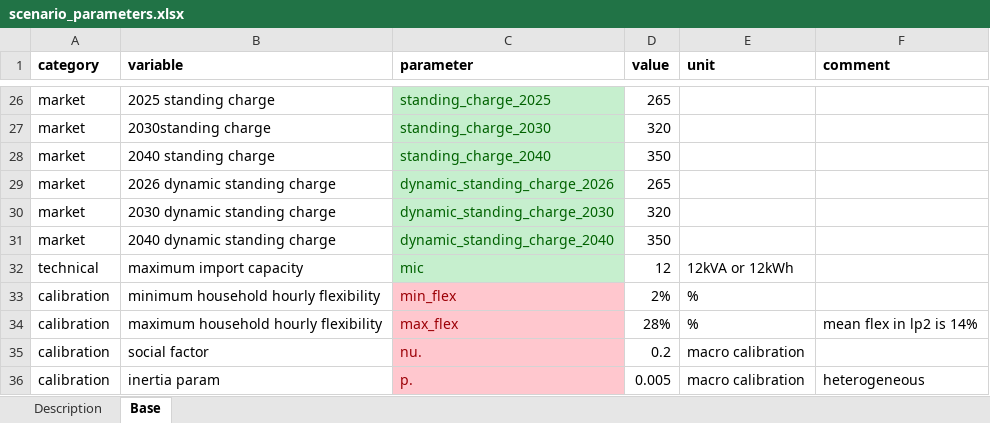
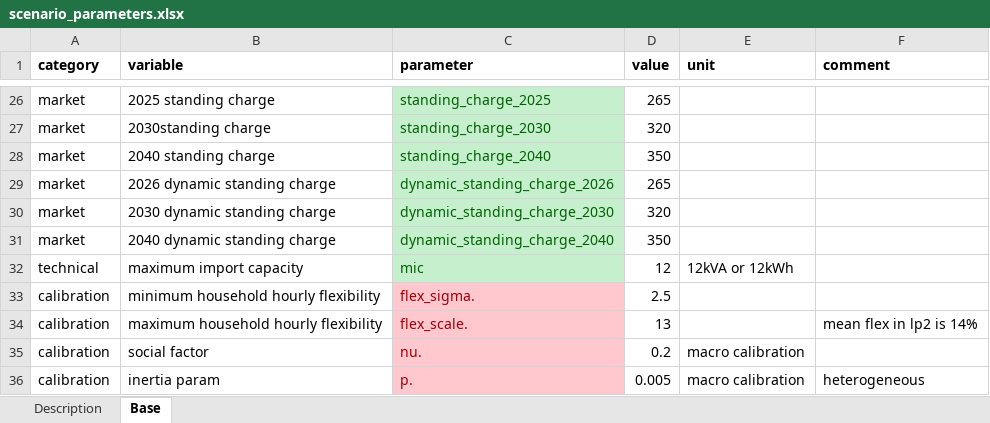
Before and after one commit to Phalacrocorax-gaimardi/depmicrosimr, an Excel workbook: inst/ext_data/scenario_parameters.xlsx, sheet Base, drawn as a sheet; only a part is shown, gaps mark what is left out; values as stored, in another font and other column widths than the file's, no borders; removed rows and columns are numbered as before the commit, all else as after; the diff names each change by its address in the sheet, - before the commit and + after, or states it on an @@ line.

```diff
--- a/inst/ext_data/scenario_parameters.xlsx (sheet Base)
+++ b/inst/ext_data/scenario_parameters.xlsx (sheet Base)
-row 33: calibration | minimum household hourly flexibility | min_flex | 2% | %
+row 33: calibration | minimum household hourly flexibility | flex_sigma. | 2.5
-C34 (parameter): max_flex
+C34 (parameter): flex_scale.
-D34 (value): 28%
+D34 (value): 13
-E34 (unit): %
+E34 (unit): (empty)
```
Also changed, not shown: 4 other files.
